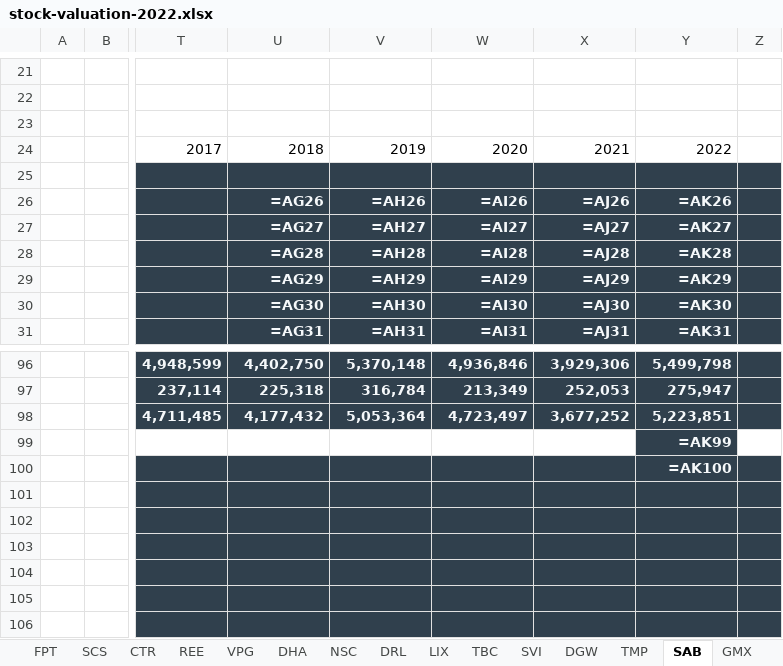
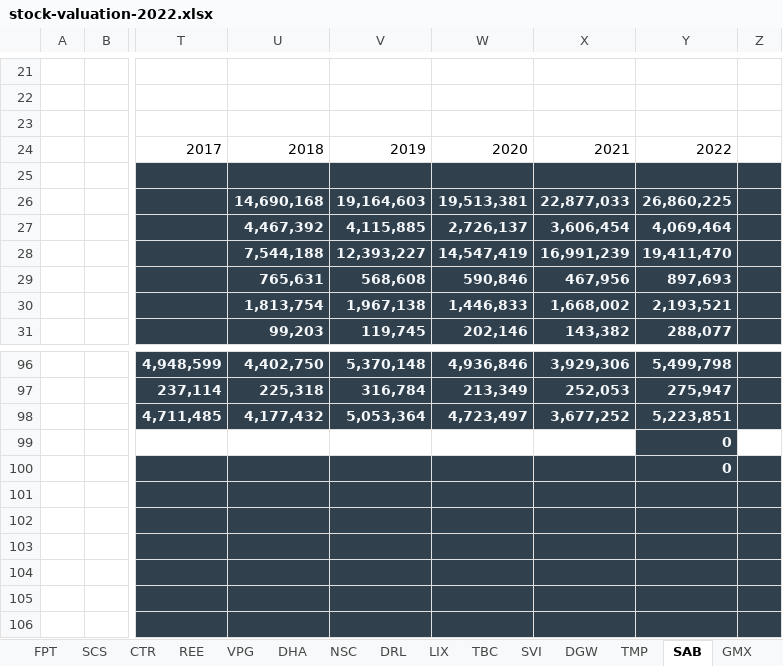
Before and after one commit to kidze/vnstock, an Excel workbook: stock-valuation-2022.xlsx, sheet SAB, drawn as a sheet; only a part is shown, gaps mark what is left out; values as stored, in another font and other column widths than the file's, no borders; formulas without a stored value are shown as written; conditional formats not drawn; the diff covers the shown part only; the diff names each change by its address in the sheet, - before the commit and + after, or states it on an @@ line.

```diff
--- a/stock-valuation-2022.xlsx (sheet SAB)
+++ b/stock-valuation-2022.xlsx (sheet SAB)
-U26: =AG26
+U26: 14,690,168
-V26: =AH26
+V26: 19,164,603
-W26: =AI26
+W26: 19,513,381
-X26: =AJ26
+X26: 22,877,033
-Y26: =AK26
+Y26: 26,860,225
-U27: =AG27
+U27: 4,467,392
-V27: =AH27
+V27: 4,115,885
-W27: =AI27
+W27: 2,726,137
-X27: =AJ27
+X27: 3,606,454
-Y27: =AK27
+Y27: 4,069,464
-U28: =AG28
+U28: 7,544,188
-V28: =AH28
+V28: 12,393,227
-W28: =AI28
+W28: 14,547,419
-X28: =AJ28
+X28: 16,991,239
-Y28: =AK28
+Y28: 19,411,470
-U29: =AG29
+U29: 765,631
-V29: =AH29
+V29: 568,608
-W29: =AI29
+W29: 590,846
-X29: =AJ29
+X29: 467,956
-Y29: =AK29
+Y29: 897,693
-U30: =AG30
+U30: 1,813,754
-V30: =AH30
+V30: 1,967,138
-W30: =AI30
+W30: 1,446,833
-X30: =AJ30
+X30: 1,668,002
-Y30: =AK30
+Y30: 2,193,521
-U31: =AG31
+U31: 99,203
-V31: =AH31
+V31: 119,745
-W31: =AI31
+W31: 202,146
-X31: =AJ31
+X31: 143,382
-Y31: =AK31
+Y31: 288,077
-Y99: =AK99
+Y99: 0
-Y100: =AK100
+Y100: 0
```
Also changed, not shown: 9 added rows, 9 removed rows, 218 edited cells and cell formats elsewhere in this sheet, sheet DRL, sheet Thi truong VN, sheet TMP, sheet HPG, sheet GMX, sheet FPT, 17 more sheets, charts or pictures, 5 other files.
